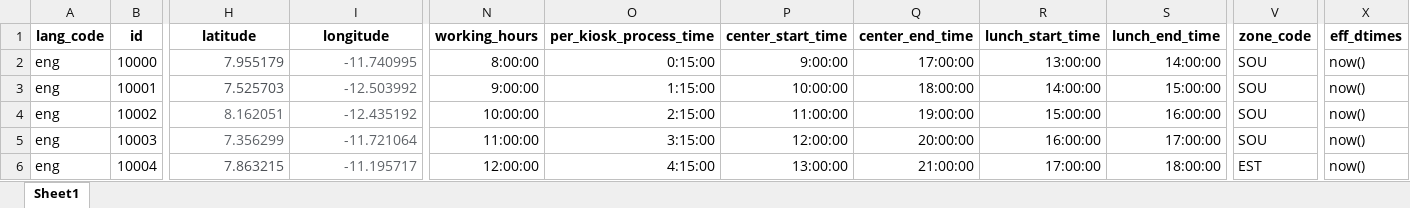
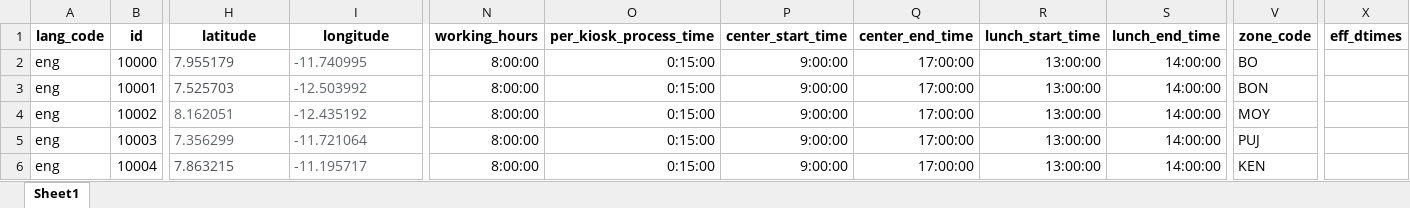
Before and after one commit to sierraleone-id/mosip-data, an Excel workbook: mosip_master/xlsx/registration_center_h.xlsx, sheet Sheet1, drawn as a sheet; only a part is shown, gaps mark what is left out; values as stored, in another font and other column widths than the file's, no borders; the diff covers the shown part only; the diff names each change by its address in the sheet, - before the commit and + after, or states it on an @@ line.

```diff
--- a/mosip_master/xlsx/registration_center_h.xlsx (sheet Sheet1)
+++ b/mosip_master/xlsx/registration_center_h.xlsx (sheet Sheet1)
-H2:I6 alignment: right
+H2:I6 alignment: left
-V2 (zone_code): SOU
+V2 (zone_code): BO
-X2:X6 (eff_dtimes): now()
+X2:X6 (eff_dtimes): (empty)
-N3 (working_hours): 9:00:00
+N3 (working_hours): 8:00:00
-O3 (per_kiosk_process_time): 1:15:00
+O3 (per_kiosk_process_time): 0:15:00
-P3 (center_start_time): 10:00:00
+P3 (center_start_time): 9:00:00
-Q3 (center_end_time): 18:00:00
+Q3 (center_end_time): 17:00:00
-R3 (lunch_start_time): 14:00:00
+R3 (lunch_start_time): 13:00:00
-S3 (lunch_end_time): 15:00:00
+S3 (lunch_end_time): 14:00:00
-V3 (zone_code): SOU
+V3 (zone_code): BON
-N4 (working_hours): 10:00:00
+N4 (working_hours): 8:00:00
-O4 (per_kiosk_process_time): 2:15:00
+O4 (per_kiosk_process_time): 0:15:00
-P4 (center_start_time): 11:00:00
+P4 (center_start_time): 9:00:00
-Q4 (center_end_time): 19:00:00
+Q4 (center_end_time): 17:00:00
-R4 (lunch_start_time): 15:00:00
+R4 (lunch_start_time): 13:00:00
-S4 (lunch_end_time): 16:00:00
+S4 (lunch_end_time): 14:00:00
-V4 (zone_code): SOU
+V4 (zone_code): MOY
-N5 (working_hours): 11:00:00
+N5 (working_hours): 8:00:00
-O5 (per_kiosk_process_time): 3:15:00
+O5 (per_kiosk_process_time): 0:15:00
-P5 (center_start_time): 12:00:00
+P5 (center_start_time): 9:00:00
-Q5 (center_end_time): 20:00:00
+Q5 (center_end_time): 17:00:00
-R5 (lunch_start_time): 16:00:00
+R5 (lunch_start_time): 13:00:00
-S5 (lunch_end_time): 17:00:00
+S5 (lunch_end_time): 14:00:00
-V5 (zone_code): SOU
+V5 (zone_code): PUJ
-N6 (working_hours): 12:00:00
+N6 (working_hours): 8:00:00
-O6 (per_kiosk_process_time): 4:15:00
+O6 (per_kiosk_process_time): 0:15:00
-P6 (center_start_time): 13:00:00
+P6 (center_start_time): 9:00:00
-Q6 (center_end_time): 21:00:00
+Q6 (center_end_time): 17:00:00
-R6 (lunch_start_time): 17:00:00
+R6 (lunch_start_time): 13:00:00
-S6 (lunch_end_time): 18:00:00
+S6 (lunch_end_time): 14:00:00
-V6 (zone_code): EST
+V6 (zone_code): KEN
```
Also changed, not shown: 14 added rows and cell formats elsewhere in this sheet, mosip_master/xlsx/loc_holiday.xlsx, mosip_master/xlsx/location.xlsx, 3 other files.
